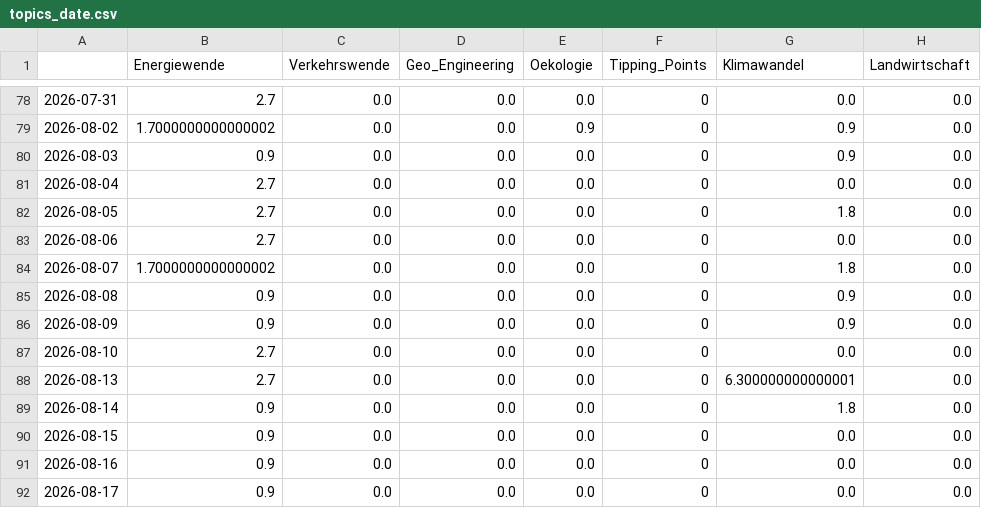
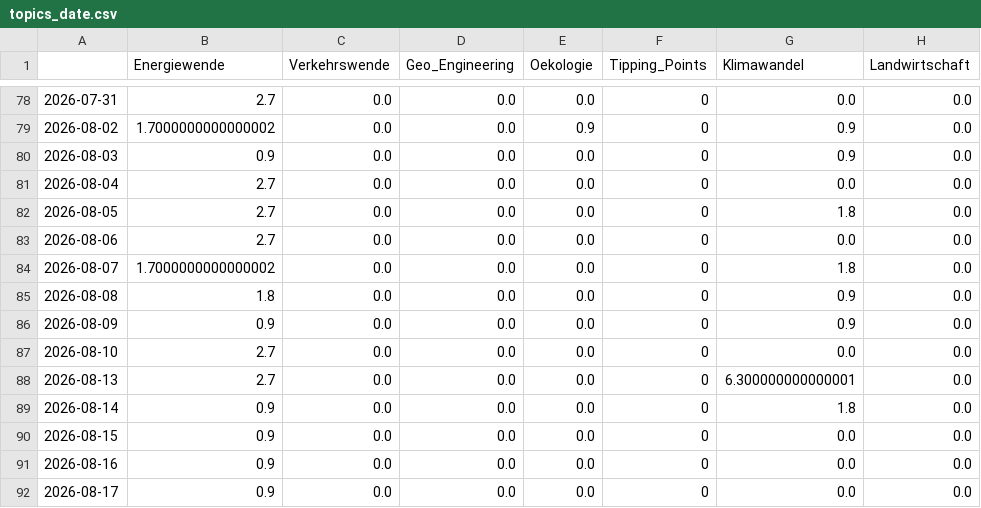
Before and after one commit to daschu83-news/energyIsComing, a CSV file: csv/topics_date.csv, drawn as a sheet; only a part is shown, gaps mark what is left out; the diff names each change by its address in the sheet, - before the commit and + after, or states it on an @@ line.

```diff
--- a/csv/topics_date.csv
+++ b/csv/topics_date.csv
-B85 (Energiewende): 0.9
+B85 (Energiewende): 1.8
```
Also changed, not shown: 8 other files.
